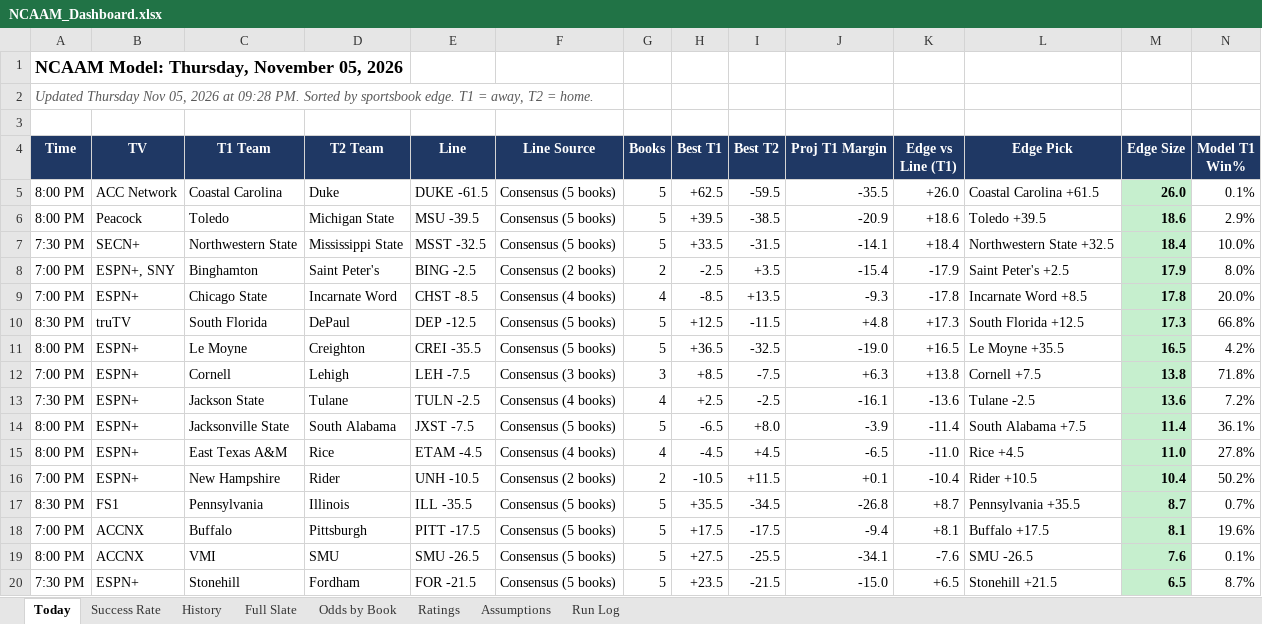
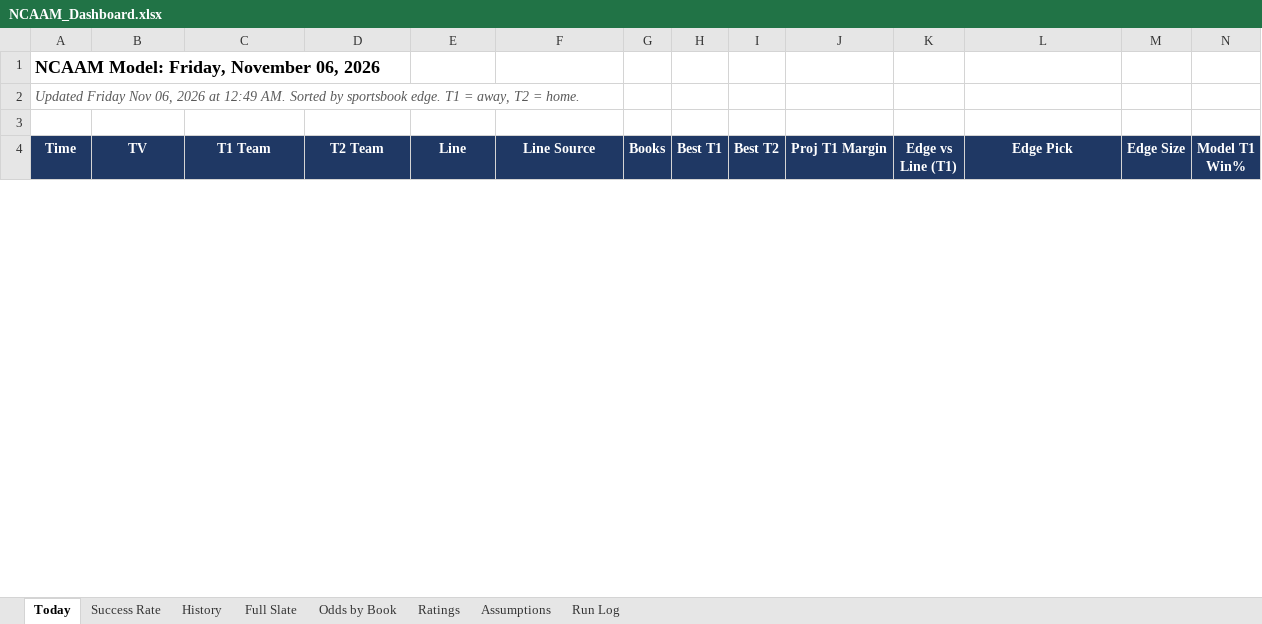
Before and after one commit to coltenmorris/ncaam-model, an Excel workbook: docs/NCAAM_Dashboard.xlsx, sheet Today, drawn as a sheet; only a part is shown; values as stored, in another font and other column widths than the file's, no borders; removed rows and columns are numbered as before the commit, all else as after; rows hold the shown columns only; the diff covers the shown part only; the diff names each change by its address in the sheet, - before the commit and + after, or states it on an @@ line.

```diff
--- a/docs/NCAAM_Dashboard.xlsx (sheet Today)
+++ b/docs/NCAAM_Dashboard.xlsx (sheet Today)
-A1 (Time): NCAAM Model: Thursday, November 05, 2026
+A1 (Time): NCAAM Model: Friday, November 06, 2026
-A2 (Time): Updated Thursday Nov 05, 2026 at 09:28 PM. Sorted by…
+A2 (Time): Updated Friday Nov 06, 2026 at 12:49 AM. Sorted by…
-row 5: 8:00 PM | ACC Network | Coastal Carolina | Duke | DUKE -61.5 | Consensus (5 books) | 5 | +62.5 | -59.5 | -35.5 | +26.0 | Coastal Carolina +61.5 | 26.0 | 0.1%
-row 6: 8:00 PM | Peacock | Toledo | Michigan State | MSU -39.5 | Consensus (5 books) | 5 | +39.5 | -38.5 | -20.9 | +18.6 | Toledo +39.5 | 18.6 | 2.9%
-row 7: 7:30 PM | SECN+ | Northwestern State | Mississippi State | MSST -32.5 | Consensus (5 books) | 5 | +33.5 | -31.5 | -14.1 | +18.4 | Northwestern State +32.5 | 18.4 | 10.0%
-row 8: 7:00 PM | ESPN+, SNY | Binghamton | Saint Peter's | BING -2.5 | Consensus (2 books) | 2 | -2.5 | +3.5 | -15.4 | -17.9 | Saint Peter's +2.5 | 17.9 | 8.0%
-row 9: 7:00 PM | ESPN+ | Chicago State | Incarnate Word | CHST -8.5 | Consensus (4 books) | 4 | -8.5 | +13.5 | -9.3 | -17.8 | Incarnate Word +8.5 | 17.8 | 20.0%
-row 10: 8:30 PM | truTV | South Florida | DePaul | DEP -12.5 | Consensus (5 books) | 5 | +12.5 | -11.5 | +4.8 | +17.3 | South Florida +12.5 | 17.3 | 66.8%
-row 11: 8:00 PM | ESPN+ | Le Moyne | Creighton | CREI -35.5 | Consensus (5 books) | 5 | +36.5 | -32.5 | -19.0 | +16.5 | Le Moyne +35.5 | 16.5 | 4.2%
-row 12: 7:00 PM | ESPN+ | Cornell | Lehigh | LEH -7.5 | Consensus (3 books) | 3 | +8.5 | -7.5 | +6.3 | +13.8 | Cornell +7.5 | 13.8 | 71.8%
-row 13: 7:30 PM | ESPN+ | Jackson State | Tulane | TULN -2.5 | Consensus (4 books) | 4 | +2.5 | -2.5 | -16.1 | -13.6 | Tulane -2.5 | 13.6 | 7.2%
-row 14: 8:00 PM | ESPN+ | Jacksonville State | South Alabama | JXST -7.5 | Consensus (5 books) | 5 | -6.5 | +8.0 | -3.9 | -11.4 | South Alabama +7.5 | 11.4 | 36.1%
-row 15: 8:00 PM | ESPN+ | East Texas A&M | Rice | ETAM -4.5 | Consensus (4 books) | 4 | -4.5 | +4.5 | -6.5 | -11.0 | Rice +4.5 | 11.0 | 27.8%
-row 16: 7:00 PM | ESPN+ | New Hampshire | Rider | UNH -10.5 | Consensus (2 books) | 2 | -10.5 | +11.5 | +0.1 | -10.4 | Rider +10.5 | 10.4 | 50.2%
-row 17: 8:30 PM | FS1 | Pennsylvania | Illinois | ILL -35.5 | Consensus (5 books) | 5 | +35.5 | -34.5 | -26.8 | +8.7 | Pennsylvania +35.5 | 8.7 | 0.7%
-row 18: 7:00 PM | ACCNX | Buffalo | Pittsburgh | PITT -17.5 | Consensus (5 books) | 5 | +17.5 | -17.5 | -9.4 | +8.1 | Buffalo +17.5 | 8.1 | 19.6%
-row 19: 8:00 PM | ACCNX | VMI | SMU | SMU -26.5 | Consensus (5 books) | 5 | +27.5 | -25.5 | -34.1 | -7.6 | SMU -26.5 | 7.6 | 0.1%
-row 20: 7:30 PM | ESPN+ | Stonehill | Fordham | FOR -21.5 | Consensus (5 books) | 5 | +23.5 | -21.5 | -15.0 | +6.5 | Stonehill +21.5 | 6.5 | 8.7%
```
Also changed, not shown: 52 added rows and 7 removed rows elsewhere in this sheet, sheet Full Slate, sheet Odds by Book, sheet History, sheet Ratings, sheet Success Rate, sheet Run Log, 4 other files.
